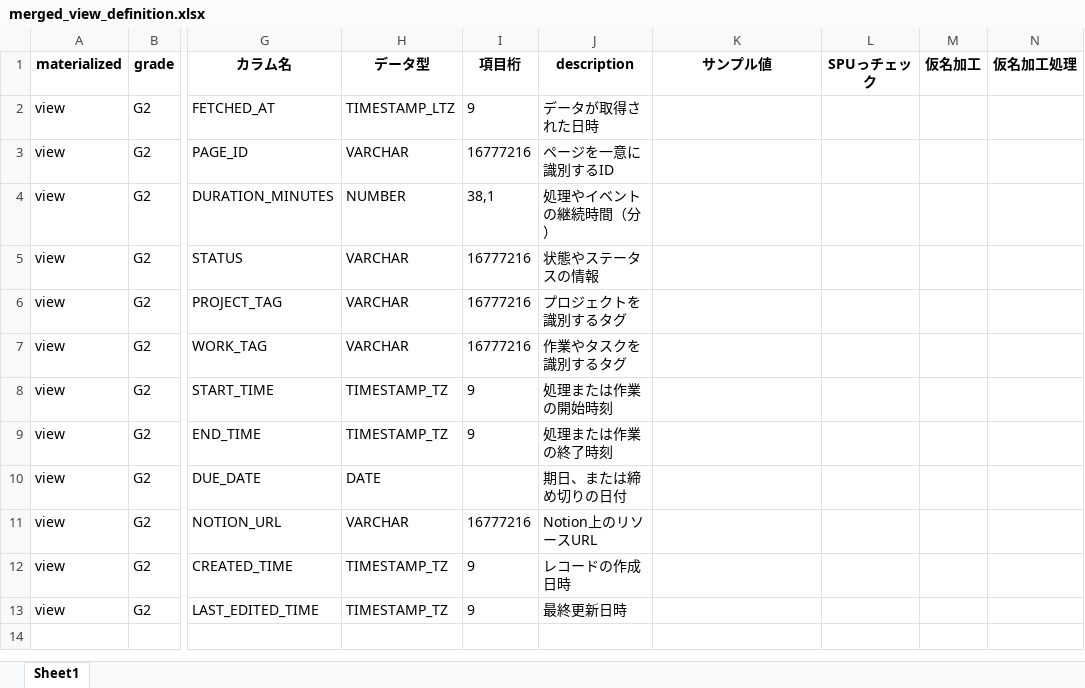
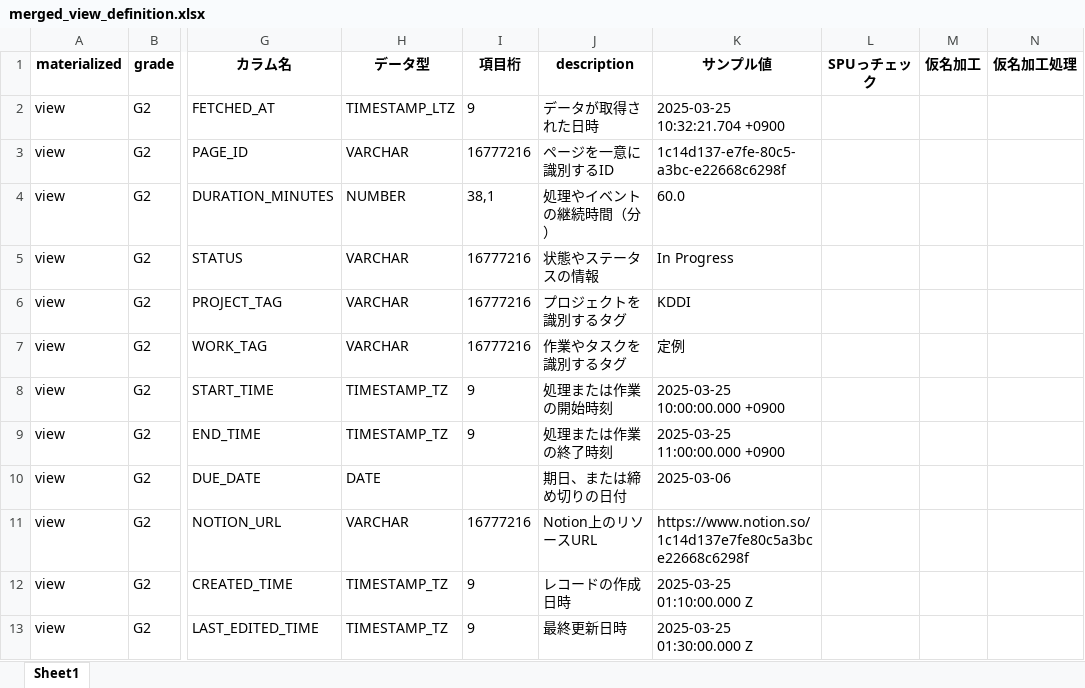
Before and after one commit to daikon0313/Snowflake, an Excel workbook: table_definition/merged_view_definition.xlsx, sheet Sheet1, drawn as a sheet; only a part is shown, gaps mark what is left out; values as stored, in another font and other column widths than the file's, no borders; the diff names each change by its address in the sheet, - before the commit and + after, or states it on an @@ line.

```diff
--- a/table_definition/merged_view_definition.xlsx (sheet Sheet1)
+++ b/table_definition/merged_view_definition.xlsx (sheet Sheet1)
-K2 (サンプル値): (empty)
+K2 (サンプル値): 2025-03-25 10:32:21.704 +0900
-K3 (サンプル値): (empty)
+K3 (サンプル値): 1c14d137-e7fe-80c5-a3bc-e22668c6298f
-K4 (サンプル値): (empty)
+K4 (サンプル値): 60.0
-K5 (サンプル値): (empty)
+K5 (サンプル値): In Progress
-K6 (サンプル値): (empty)
+K6 (サンプル値): KDDI
-K7 (サンプル値): (empty)
+K7 (サンプル値): 定例
-K8 (サンプル値): (empty)
+K8 (サンプル値): 2025-03-25 10:00:00.000 +0900
-K9 (サンプル値): (empty)
+K9 (サンプル値): 2025-03-25 11:00:00.000 +0900
-K10 (サンプル値): (empty)
+K10 (サンプル値): 2025-03-06
-K11 (サンプル値): (empty)
+K11 (サンプル値): https://www.notion.so/1c14d137e7fe80c5a3bce22668c6298f
-K12 (サンプル値): (empty)
+K12 (サンプル値): 2025-03-25 01:10:00.000 Z
-K13 (サンプル値): (empty)
+K13 (サンプル値): 2025-03-25 01:30:00.000 Z
```
Also changed, not shown: 2 other files.
